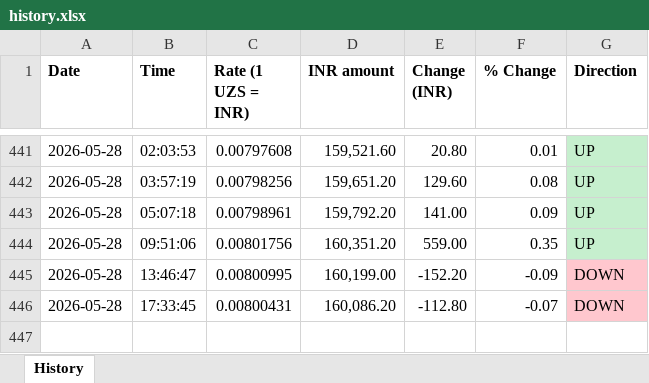
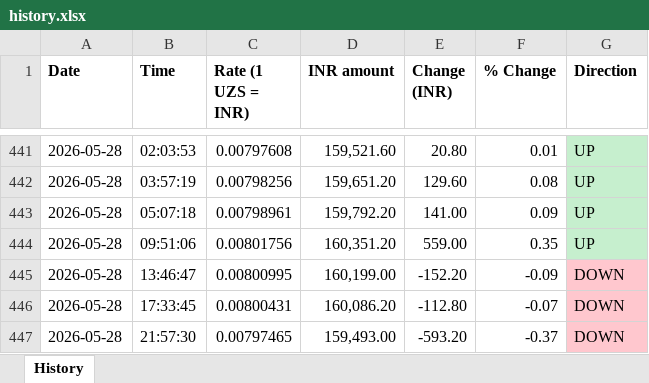
Before and after one commit to kushcodesx7/uzs-inr-bot, an Excel workbook: history.xlsx, sheet History, drawn as a sheet; only a part is shown, gaps mark what is left out; values as stored, in another font and other column widths than the file's, no borders; the diff names each change by its address in the sheet, - before the commit and + after, or states it on an @@ line.

```diff
--- a/history.xlsx (sheet History)
+++ b/history.xlsx (sheet History)
+row 447: 2026-05-28 | 21:57:30 | 0.00797465 | 159,493.00 | -593.20 | -0.37 | DOWN
```
Also changed, not shown: 2 other files.
